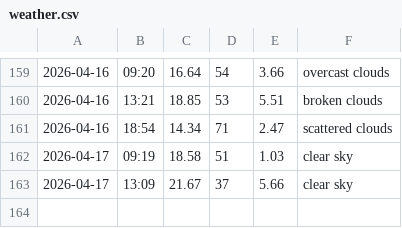
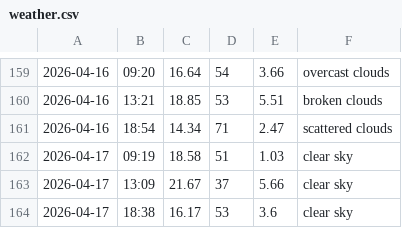
Before and after one commit to jozefgocik/data-collector, a CSV file: weather.csv, drawn as a sheet; only a part is shown, gaps mark what is left out; the diff names each change by its address in the sheet, - before the commit and + after, or states it on an @@ line.

```diff
--- a/weather.csv
+++ b/weather.csv
+row 164: 2026-04-17 | 18:38 | 16.17 | 53 | 3.6 | clear sky
```
